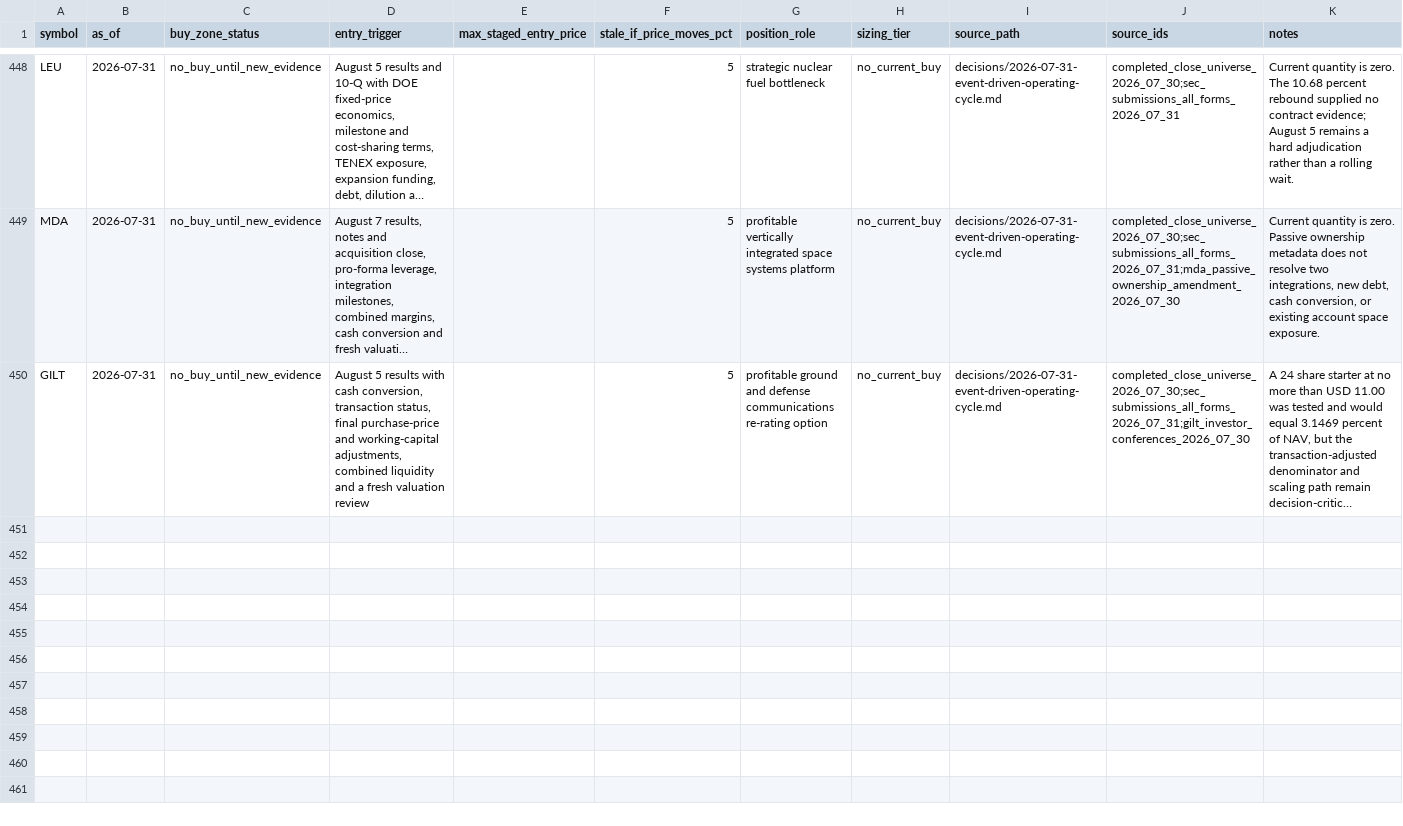
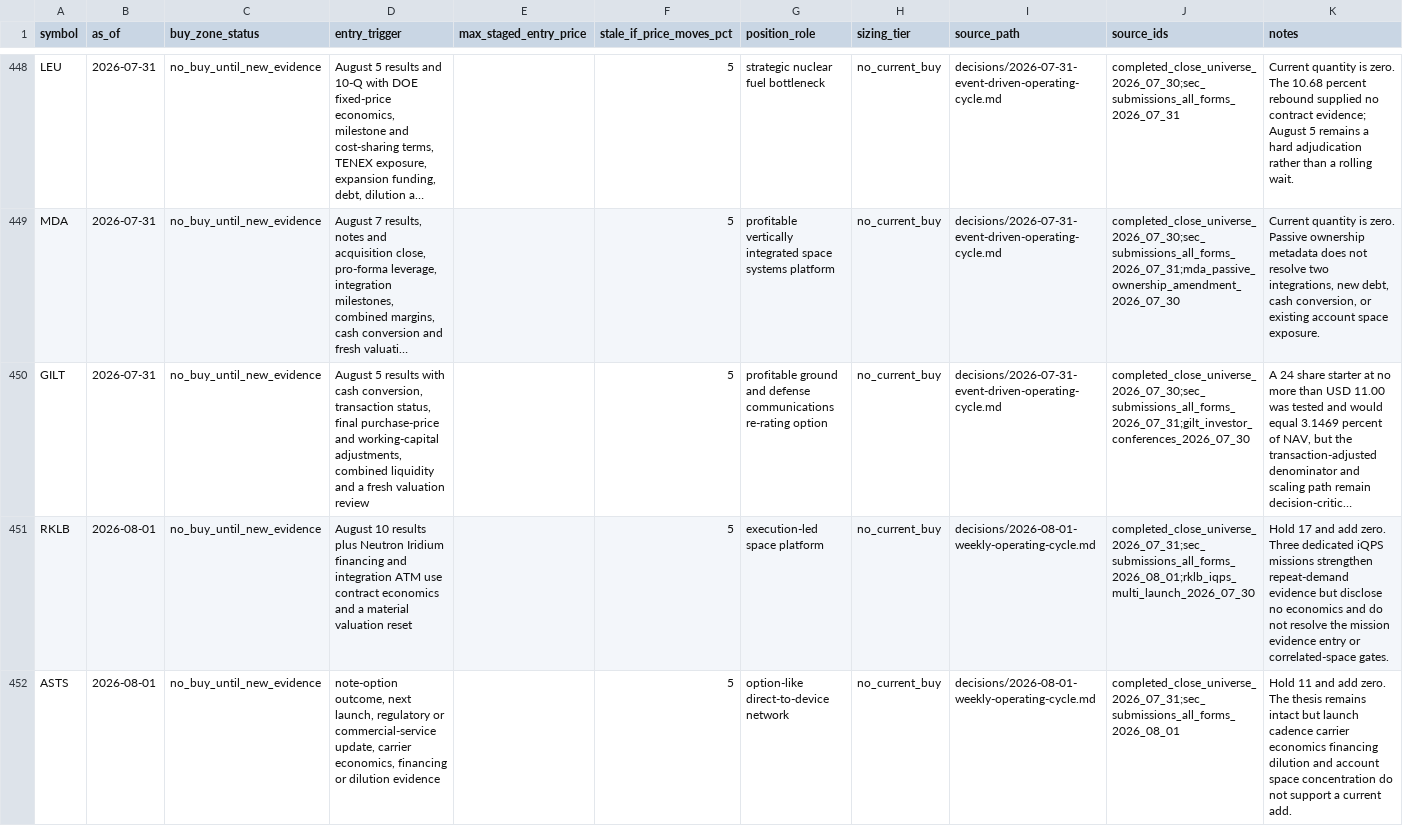
Before and after one commit to WineChord/invest, a CSV file: research/buy-zones.csv, drawn as a sheet; only a part is shown, gaps mark what is left out; long unchanged cells end in …; the diff covers the shown part only; the diff names each change by its address in the sheet, - before the commit and + after, or states it on an @@ line.

Commit message:
research: complete August 1 operating cycle

```diff
--- a/research/buy-zones.csv
+++ b/research/buy-zones.csv
+row 451: RKLB | 2026-08-01 | no_buy_until_new_evidence | August 10 results plus Neutron Iridium financing and integration ATM use contract economics and a material valuation reset |  | 5 | execution-led space platform | no_current_buy | decisions/2026-08-01-weekly-operating-cycle.md | completed_close_universe_2026_07_31;sec_submissions_all_forms_2026_08_01;rklb_iqps_multi_launch_2026_07_30 | Hold 17 and add zero. Three dedicated iQPS missions strengthen repeat-demand evidence but disclose no economics and do not resolve the mission evidence entry or correlated-space gates.
+row 452: ASTS | 2026-08-01 | no_buy_until_new_evidence | note-option outcome, next launch, regulatory or commercial-service update, carrier economics, financing or dilution evidence |  | 5 | option-like direct-to-device network | no_current_buy | decisions/2026-08-01-weekly-operating-cycle.md | completed_close_universe_2026_07_31;sec_submissions_all_forms_2026_08_01 | Hold 11 and add zero. The thesis remains intact but launch cadence carrier economics financing dilution and account space concentration do not support a current add.
```
Also changed, not shown: 6 added rows elsewhere in this file, data/account/equity_curve.csv, research/operating-runs.csv, 28 other files.
